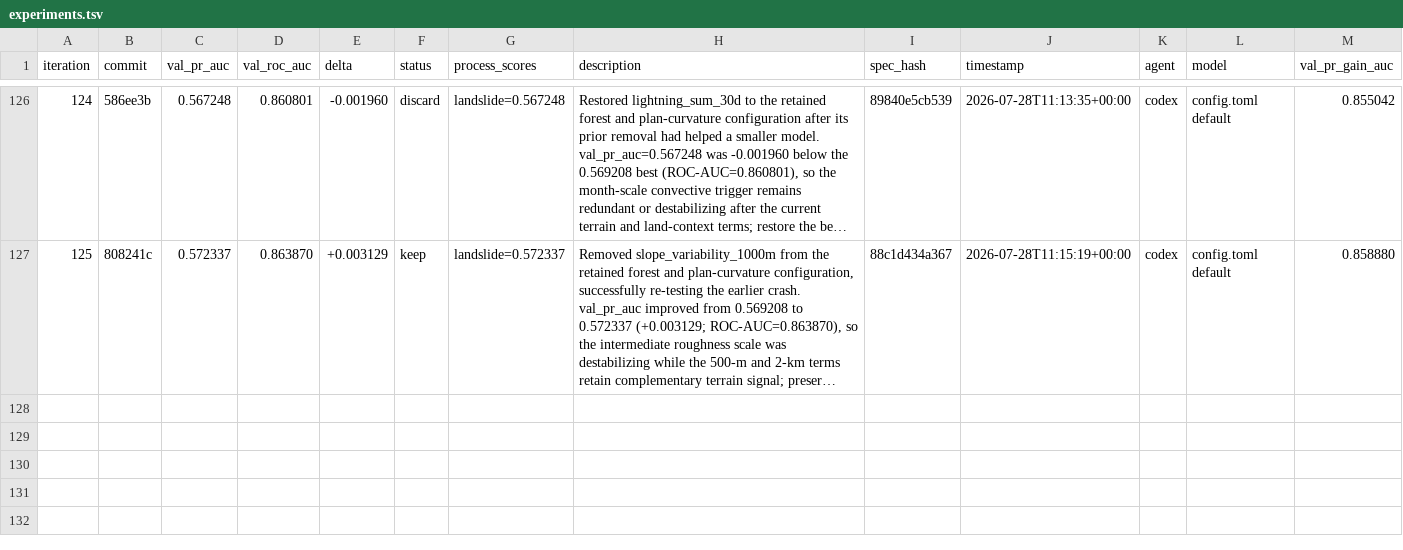
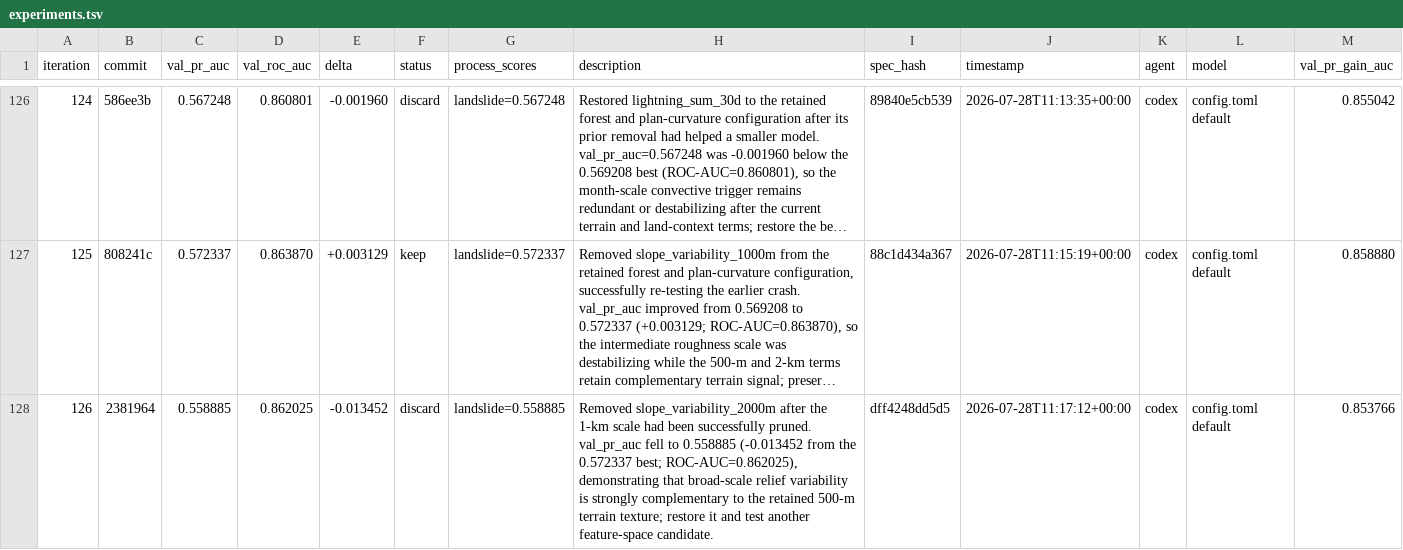
Before and after one commit to alexandredunant/autosearch_lab, a TSV file: artifacts/experiments/experiments.tsv, drawn as a sheet; only a part is shown, gaps mark what is left out; long unchanged cells end in …; the diff names each change by its address in the sheet, - before the commit and + after, or states it on an @@ line.

Commit message:
log experiment 126: val_pr_auc 0.558885 (discard, 2km slope)

```diff
--- a/artifacts/experiments/experiments.tsv
+++ b/artifacts/experiments/experiments.tsv
+row 128: 126 | 2381964 | 0.558885 | 0.862025 | -0.013452 | discard | landslide=0.558885 | Removed slope_variability_2000m after the 1-km scale had been successfully pruned. val_pr_auc fell to 0.558885 (-0.013452 from the 0.572337 best; ROC-AUC=0.862025), demonstrating that broad-scale relief variability is strongly complementary to the retained 500-m terrain texture; restore it and test another feature-space candidate. | dff4248dd5d5 | 2026-07-28T11:17:12+00:00 | codex | config.toml default | 0.853766
```
